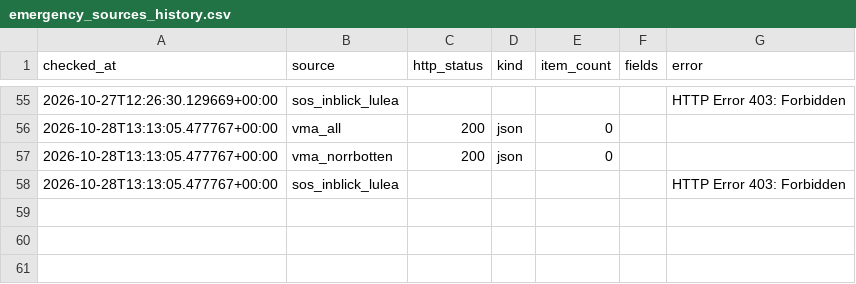
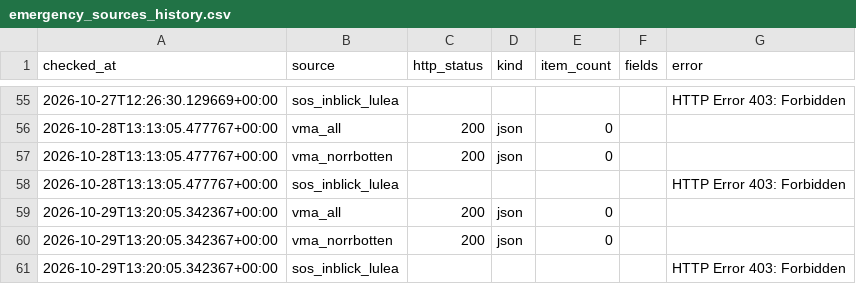
Before and after one commit to Lulea-statistik/Lulea-polishandelser, a CSV file: data/emergency_sources_history.csv, drawn as a sheet; only a part is shown, gaps mark what is left out; the diff names each change by its address in the sheet, - before the commit and + after, or states it on an @@ line.

```diff
--- a/data/emergency_sources_history.csv
+++ b/data/emergency_sources_history.csv
+row 59: 2026-10-29T13:20:05.342367+00:00 | vma_all | 200 | json | 0
+row 60: 2026-10-29T13:20:05.342367+00:00 | vma_norrbotten | 200 | json | 0
+row 61: 2026-10-29T13:20:05.342367+00:00 | sos_inblick_lulea |  |  |  |  | HTTP Error 403: Forbidden
```
